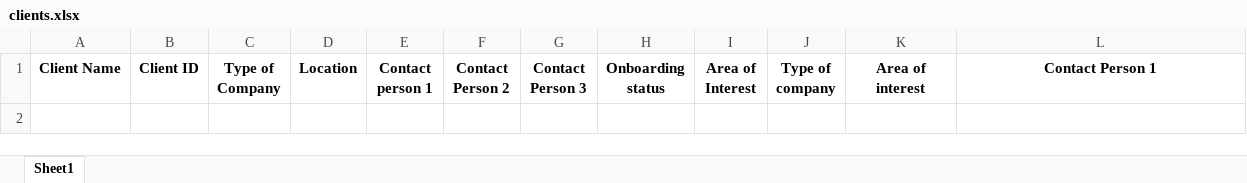
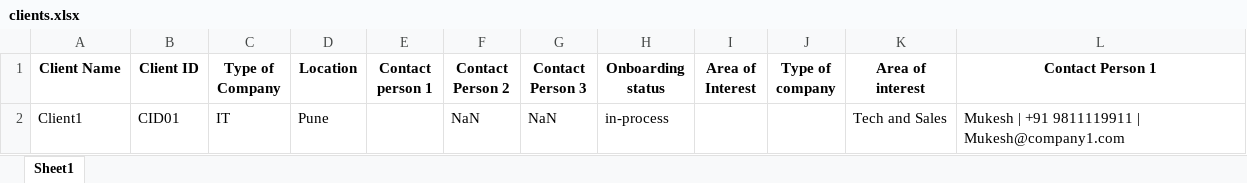
Before and after one commit to advait1307/sunfinity-crm, an Excel workbook: excel_files/clients.xlsx, sheet Sheet1, drawn as a sheet; values as stored, in another font and other column widths than the file's, no borders; the diff names each change by its address in the sheet, - before the commit and + after, or states it on an @@ line.

Commit message:
Update Excel file

```diff
--- a/excel_files/clients.xlsx (sheet Sheet1)
+++ b/excel_files/clients.xlsx (sheet Sheet1)
+row 2: Client1 | CID01 | IT | Pune |  | NaN | NaN | in-process |  |  | Tech and Sales | Mukesh | +91 9811119911 | Mukesh@company1.com
```
